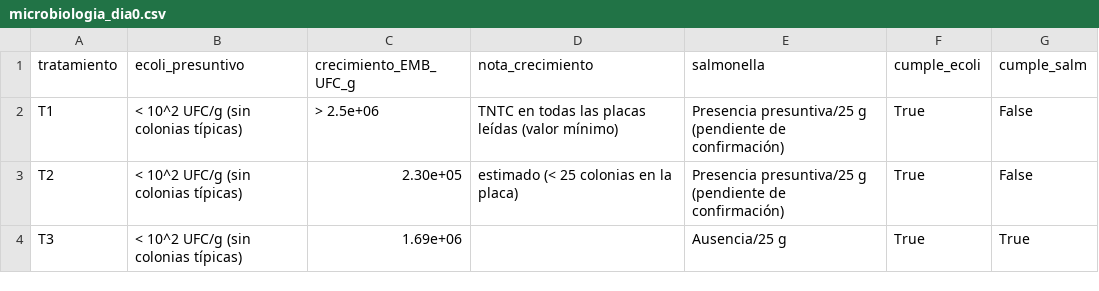
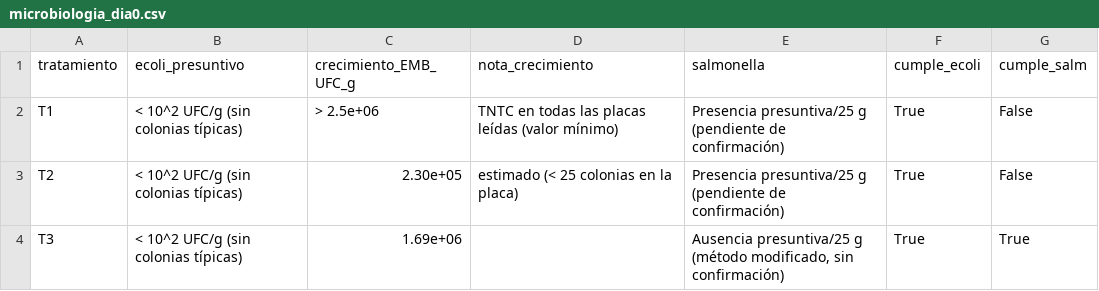
Before and after one commit to lyabarquero18-stack/analisis-snack-nopal, a CSV file: resultados/microbiologia_dia0.csv, drawn as a sheet.

Commit message:
Salmonella T3: ausencia presuntiva

```diff
--- a/resultados/microbiologia_dia0.csv
+++ b/resultados/microbiologia_dia0.csv
@@ -3,2 +3,2 @@ T1,< 10^2 UFC/g (sin colonias típicas),> 2.5e+06,TNTC en todas las placas leíd
 T2,< 10^2 UFC/g (sin colonias típicas),2.30e+05,estimado (< 25 colonias en la placa),Presencia presuntiva/25 g (pendiente de confirmación),True,False
-T3,< 10^2 UFC/g (sin colonias típicas),1.69e+06,,Ausencia/25 g,True,True
+T3,< 10^2 UFC/g (sin colonias típicas),1.69e+06,,"Ausencia presuntiva/25 g (método modificado, sin confirmación)",True,True
```
Also changed, not shown: 2 other files.
